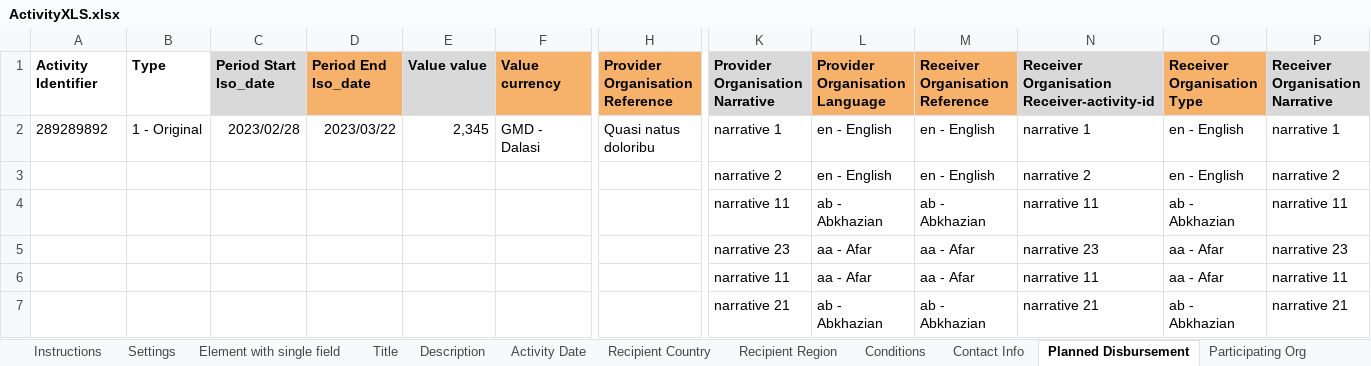
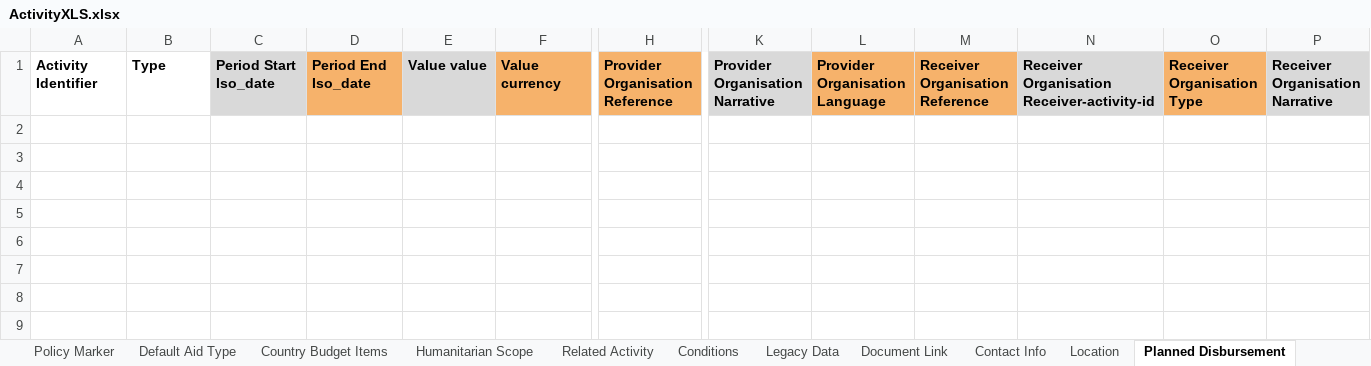
Before and after one commit to younginnovations/iatipublisher, an Excel workbook: public/files/Templates/ActivityXLS.xlsx, sheet Planned Disbursement, drawn as a sheet; only a part is shown, gaps mark what is left out; values as stored, in another font and other column widths than the file's, no borders; charts and pictures not drawn; rows hold the shown columns only; the diff names each change by its address in the sheet, - before the commit and + after, or states it on an @@ line.

```diff
--- a/public/files/Templates/ActivityXLS.xlsx (sheet Planned Disbursement)
+++ b/public/files/Templates/ActivityXLS.xlsx (sheet Planned Disbursement)
-row 2: 289289892 | 1 - Original | 2023/02/28 | 2023/03/22 | 2,345 | GMD - Dalasi | Quasi natus doloribu | narrative 1 | en - English | en - English | narrative 1 | en - English | narrative 1
-row 3:  |  |  |  |  |  |  | narrative 2 | en - English | en - English | narrative 2 | en - English | narrative 2
-row 4:  |  |  |  |  |  |  | narrative 11 | ab - Abkhazian | ab - Abkhazian | narrative 11 | ab - Abkhazian | narrative 11
-row 5:  |  |  |  |  |  |  | narrative 23 | aa - Afar | aa - Afar | narrative 23 | aa - Afar | narrative 23
-row 6:  |  |  |  |  |  |  | narrative 11 | aa - Afar | aa - Afar | narrative 11 | aa - Afar | narrative 11
-row 7:  |  |  |  |  |  |  | narrative 21 | ab - Abkhazian | ab - Abkhazian | narrative 21 | ab - Abkhazian | narrative 21
```
Also changed, not shown: sheet Options, sheet Location, sheet Transaction, sheet Country Budget Items, sheet Participating Org, sheet Sector, 18 more sheets, other sheet tabs, public/files/Templates/IndicatorXLS.xlsx, public/files/Templates/PeriodXLS.xlsx, 47 other files.
